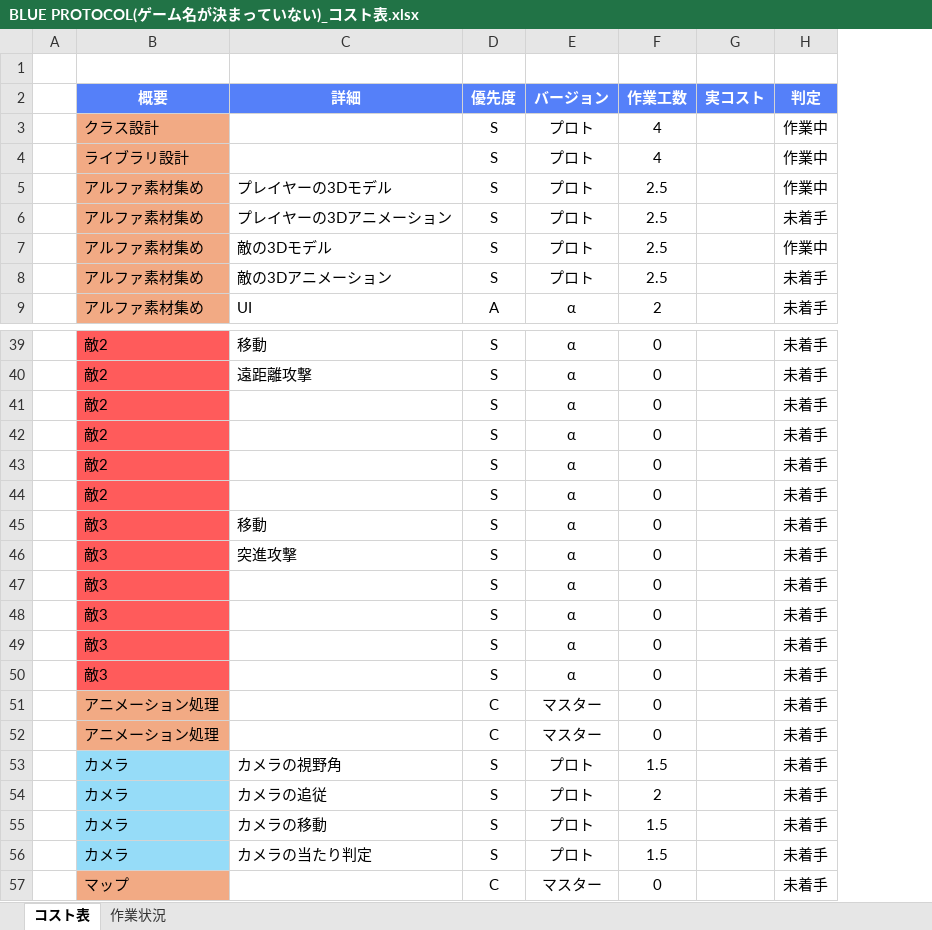
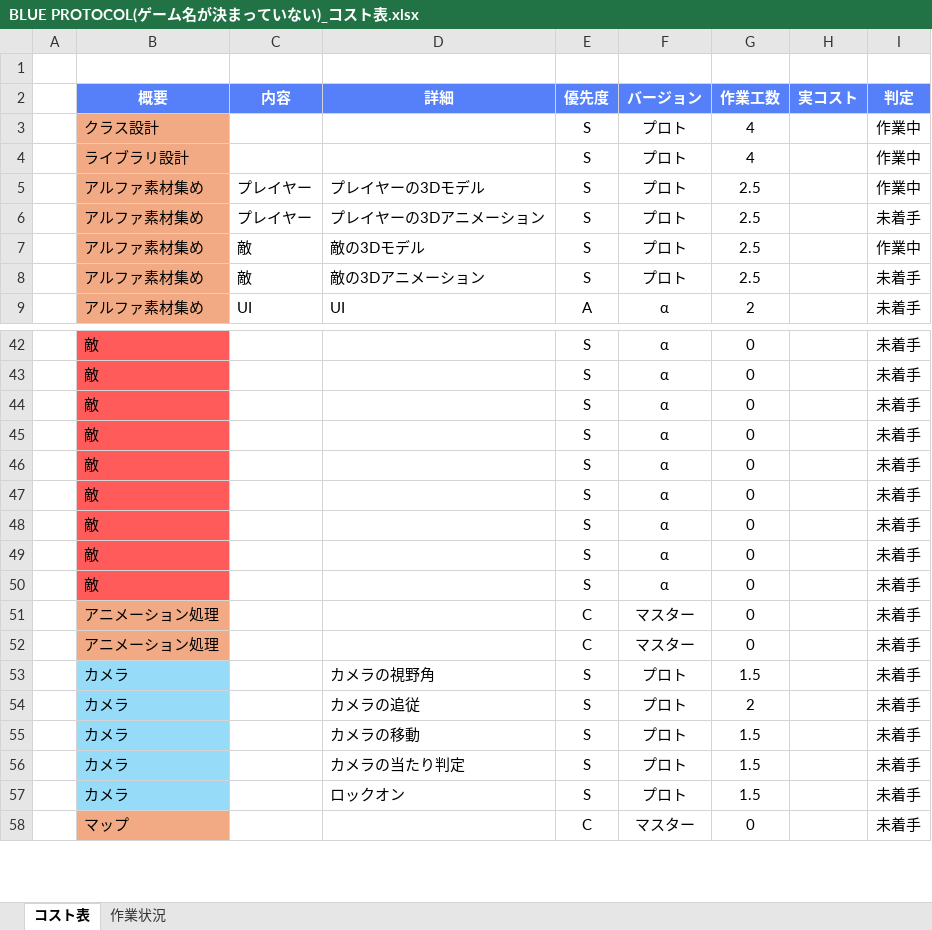
Before and after one commit to kiryo06/Game2025, an Excel workbook: BLUE PROTOCOL(ゲーム名が決まっていない)_コスト表.xlsx, sheet コスト表, drawn as a sheet; only a part is shown, gaps mark what is left out; values as stored, in another font and other column widths than the file's, no borders; conditional formats not drawn; removed rows and columns are numbered as before the commit, all else as after; the diff covers the shown part only; the diff names each change by its address in the sheet, - before the commit and + after, or states it on an @@ line.

```diff
--- a/BLUE PROTOCOL(ゲーム名が決まっていない)_コスト表.xlsx (sheet コスト表)
+++ b/BLUE PROTOCOL(ゲーム名が決まっていない)_コスト表.xlsx (sheet コスト表)
+column C (内容), rows 5-9: プレイヤー | プレイヤー | 敵 | 敵 | UI
-B42 (概要): 敵2
+B42 (概要): 敵
-D42 (詳細): 移動
+D42 (詳細): (empty)
-row 40:  | 敵2 | 遠距離攻撃 | S | α | 0 |  | 未着手
-B43:B46 (概要): 敵2
+B43:B46 (概要): 敵
-row 45:  | 敵3 | 移動 | S | α | 0 |  | 未着手
-row 46:  | 敵3 | 突進攻撃 | S | α | 0 |  | 未着手
-B47:B50 (概要): 敵3
+B47:B50 (概要): 敵
+row 57:  | カメラ |  | ロックオン | S | プロト | 1.5 |  | 未着手
```
Also changed, not shown: 7 added rows, 4 removed rows and 30 edited cells elsewhere in this sheet, sheet 作業状況, formulas that keep their value, charts or pictures, 39 other files.
